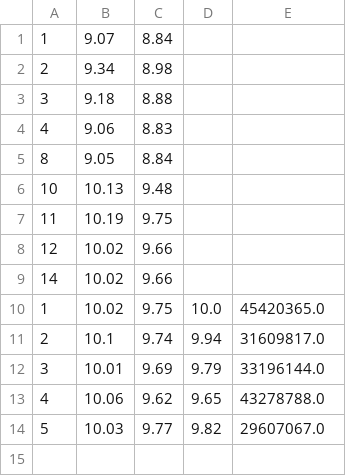
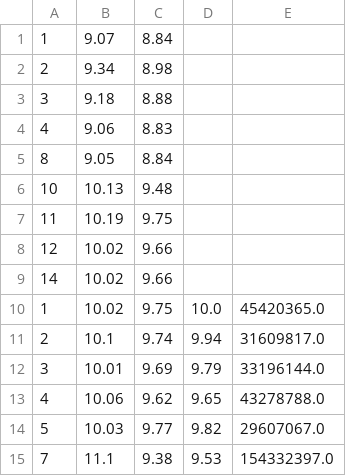
Before and after one commit to btmunger/Mungers-Signals, a CSV file: stock_reports/WBD_prices.csv, drawn as a sheet; the diff names each change by its address in the sheet, - before the commit and + after, or states it on an @@ line.

Commit message:
Save commit - might rework how stock data is aquired

```diff
--- a/stock_reports/WBD_prices.csv
+++ b/stock_reports/WBD_prices.csv
+row 15: 7 | 11.1 | 9.38 | 9.53 | 154332397.0
```
Also changed, not shown: stock_reports/NVDU_prices.csv, 7 other files.
